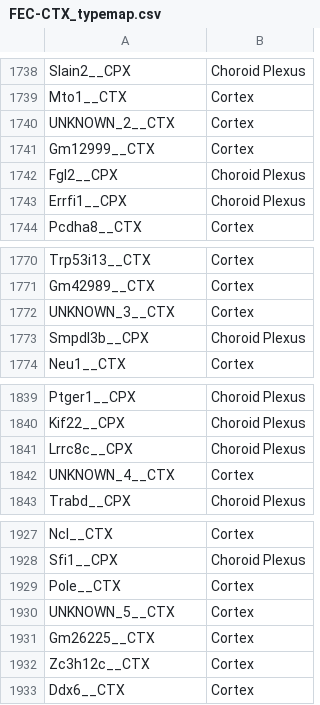
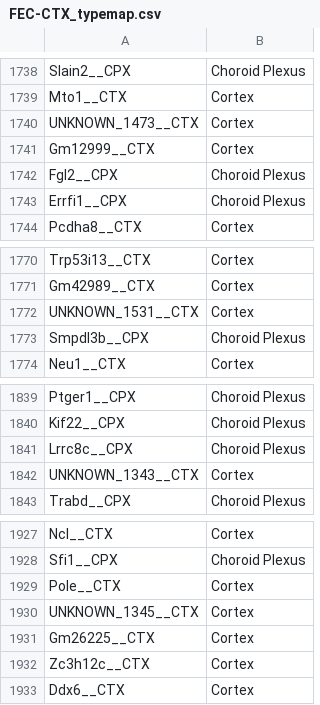
Before and after one commit to LaurenMBell/networks, a CSV file: bibc/FEC-CTX_typemap.csv, drawn as a sheet; only a part is shown, gaps mark what is left out; the diff covers the shown part only.

```diff
--- a/bibc/FEC-CTX_typemap.csv
+++ b/bibc/FEC-CTX_typemap.csv
@@ -1739,3 +1739,3 @@ Slain2__CPX,Choroid Plexus
 Mto1__CTX,Cortex
-UNKNOWN_2__CTX,Cortex
+UNKNOWN_1473__CTX,Cortex
 Gm12999__CTX,Cortex
@@ -1771,3 +1771,3 @@ Trp53i13__CTX,Cortex
 Gm42989__CTX,Cortex
-UNKNOWN_3__CTX,Cortex
+UNKNOWN_1531__CTX,Cortex
 Smpdl3b__CPX,Choroid Plexus
@@ -1841,3 +1841,3 @@ Kif22__CPX,Choroid Plexus
 Lrrc8c__CPX,Choroid Plexus
-UNKNOWN_4__CTX,Cortex
+UNKNOWN_1343__CTX,Cortex
 Trabd__CPX,Choroid Plexus
@@ -1929,3 +1929,3 @@ Sfi1__CPX,Choroid Plexus
 Pole__CTX,Cortex
-UNKNOWN_5__CTX,Cortex
+UNKNOWN_1345__CTX,Cortex
 Gm26225__CTX,Cortex
```
Also changed, not shown: 17 removed rows and 1 edited cell elsewhere in this file, 25 other files.
